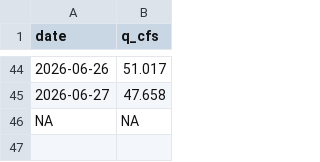
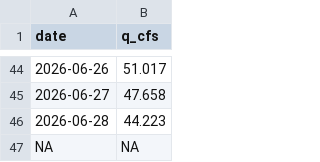
Before and after one commit to steeleb/TLS_DSS, a CSV file: data_submodule/raw_data/target_output/grand_east_inlet_daily.csv, drawn as a sheet; only a part is shown, gaps mark what is left out; the diff names each change by its address in the sheet, - before the commit and + after, or states it on an @@ line.

```diff
--- a/data_submodule/raw_data/target_output/grand_east_inlet_daily.csv
+++ b/data_submodule/raw_data/target_output/grand_east_inlet_daily.csv
+row 46: 2026-06-28 | 44.223
```
Also changed, not shown: data_submodule/raw_data/target_output/SM_MID_L1.csv, data_submodule/raw_data/target_output/adams_tunnel_data.csv, 7 other files.
